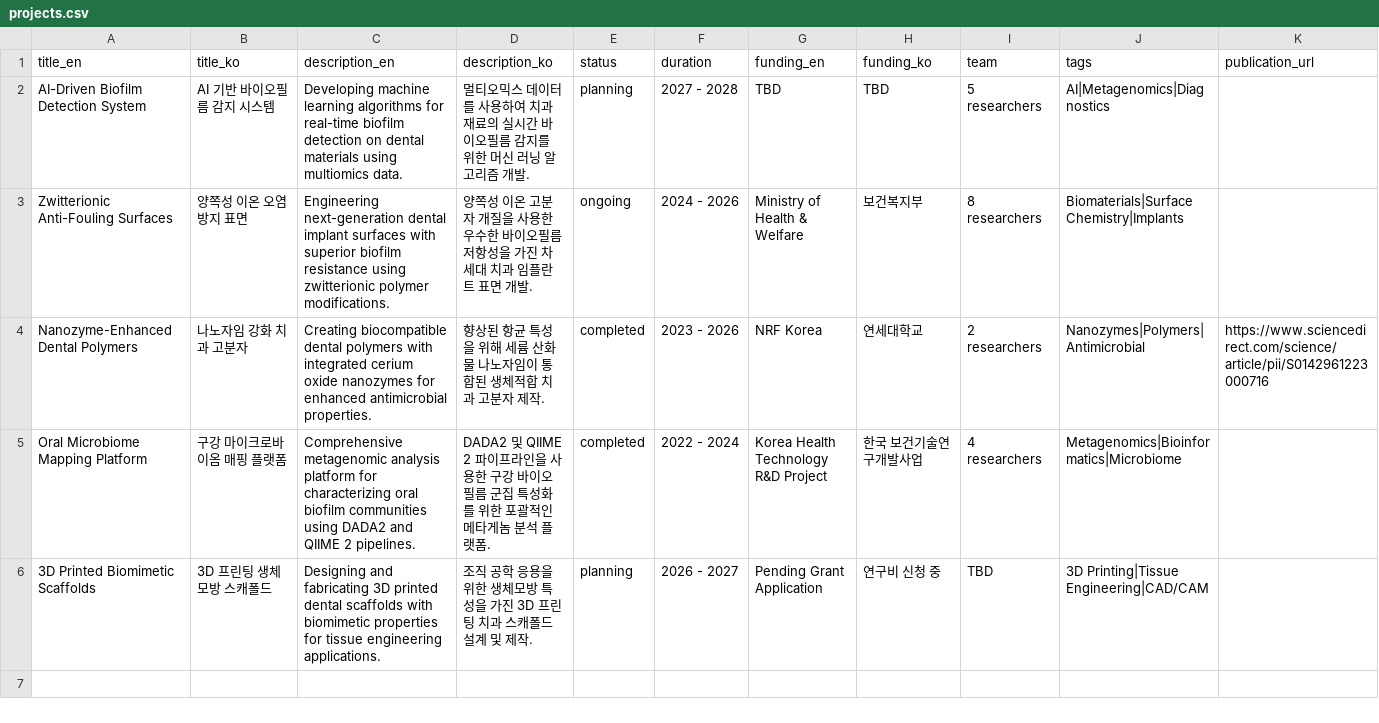
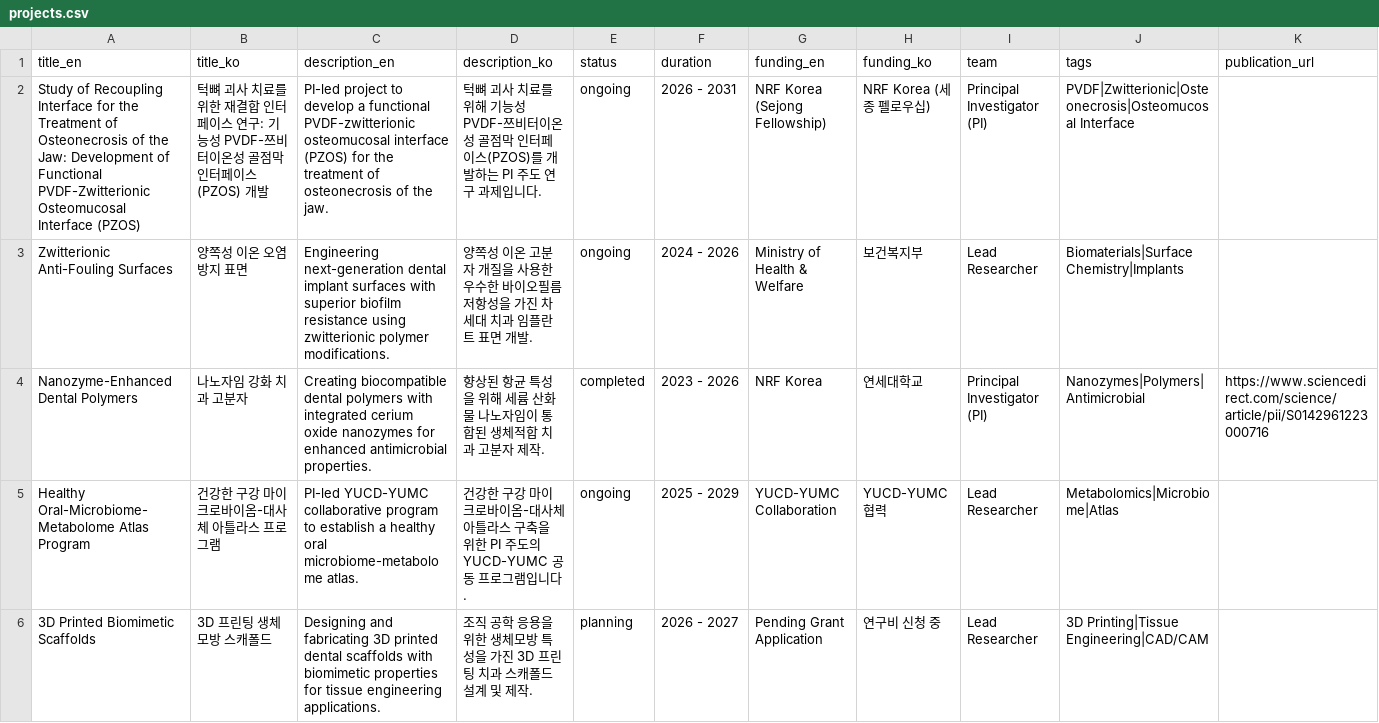
Before and after one commit to utkmangal/utkmangal, a CSV file: public/projects.csv, drawn as a sheet.

Commit message:
Standardize project roles for PI profile

```diff
--- a/public/projects.csv
+++ b/public/projects.csv
@@ -1,6 +1,6 @@
 title_en,title_ko,description_en,description_ko,status,duration,funding_en,funding_ko,team,tags,publication_url
-AI-Driven Biofilm Detection System,AI 기반 바이오필름 감지 시스템,Developing machine learning algorithms for real-time biofilm detection on dental materials using multiomics data.,멀티오믹스 데이터를 사용하여 치과 재료의 실시간 바이오필름 감지를 위한 머신 러닝 알고리즘 개발.,planning,2027 - 2028,TBD,TBD,5 researchers,AI|Metagenomics|Diagnostics,
-Zwitterionic Anti-Fouling Surfaces,양쪽성 이온 오염 방지 표면,Engineering next-generation dental implant surfaces with superior biofilm resistance using zwitterionic polymer modifications.,양쪽성 이온 고분자 개질을 사용한 우수한 바이오필름 저항성을 가진 차세대 치과 임플란트 표면 개발.,ongoing,2024 - 2026,Ministry of Health & Welfare,보건복지부,8 researchers,Biomaterials|Surface Chemistry|Implants,
-Nanozyme-Enhanced Dental Polymers,나노자임 강화 치과 고분자,Creating biocompatible dental polymers with integrated cerium oxide nanozymes for enhanced antimicrobial properties.,향상된 항균 특성을 위해 세륨 산화물 나노자임이 통합된 생체적합 치과 고분자 제작.,completed,2023 - 2026,NRF Korea,연세대학교,2 researchers,Nanozymes|Polymers|Antimicrobial,https://www.sciencedirect.com/science/article/pii/S0142961223000716
-Oral Microbiome Mapping Platform,구강 마이크로바이옴 매핑 플랫폼,Comprehensive metagenomic analysis platform for characterizing oral biofilm communities using DADA2 and QIIME 2 pipelines.,DADA2 및 QIIME 2 파이프라인을 사용한 구강 바이오필름 군집 특성화를 위한 포괄적인 메타게놈 분석 플랫폼.,completed,2022 - 2024,Korea Health Technology R&D Project,한국 보건기술연구개발사업,4 researchers,Metagenomics|Bioinformatics|Microbiome,
-3D Printed Biomimetic Scaffolds,3D 프린팅 생체모방 스캐폴드,Designing and fabricating 3D printed dental scaffolds with biomimetic properties for tissue engineering applications.,조직 공학 응용을 위한 생체모방 특성을 가진 3D 프린팅 치과 스캐폴드 설계 및 제작.,planning,2026 - 2027,Pending Grant Application,연구비 신청 중,TBD,3D Printing|Tissue Engineering|CAD/CAM,
+Study of Recoupling Interface for the Treatment of Osteonecrosis of the Jaw: Development of Functional PVDF-Zwitterionic Osteomucosal Interface (PZOS),턱뼈 괴사 치료를 위한 재결합 인터페이스 연구: 기능성 PVDF-쯔비터이온성 골점막 인터페이스(PZOS) 개발,PI-led project to develop a functional PVDF-zwitterionic osteomucosal interface (PZOS) for the treatment of osteonecrosis of the jaw.,턱뼈 괴사 치료를 위해 기능성 PVDF-쯔비터이온성 골점막 인터페이스(PZOS)를 개발하는 PI 주도 연구 과제입니다.,ongoing,2026 - 2031,NRF Korea (Sejong Fellowship),NRF Korea (세종 펠로우십),Principal Investigator (PI),PVDF|Zwitterionic|Osteonecrosis|Osteomucosal Interface,
+Zwitterionic Anti-Fouling Surfaces,양쪽성 이온 오염 방지 표면,Engineering next-generation dental implant surfaces with superior biofilm resistance using zwitterionic polymer modifications.,양쪽성 이온 고분자 개질을 사용한 우수한 바이오필름 저항성을 가진 차세대 치과 임플란트 표면 개발.,ongoing,2024 - 2026,Ministry of Health & Welfare,보건복지부,Lead Researcher,Biomaterials|Surface Chemistry|Implants,
+Nanozyme-Enhanced Dental Polymers,나노자임 강화 치과 고분자,Creating biocompatible dental polymers with integrated cerium oxide nanozymes for enhanced antimicrobial properties.,향상된 항균 특성을 위해 세륨 산화물 나노자임이 통합된 생체적합 치과 고분자 제작.,completed,2023 - 2026,NRF Korea,연세대학교,Principal Investigator (PI),Nanozymes|Polymers|Antimicrobial,https://www.sciencedirect.com/science/article/pii/S0142961223000716
+Healthy Oral-Microbiome-Metabolome Atlas Program,건강한 구강 마이크로바이옴-대사체 아틀라스 프로그램,PI-led YUCD-YUMC collaborative program to establish a healthy oral microbiome-metabolome atlas.,건강한 구강 마이크로바이옴-대사체 아틀라스 구축을 위한 PI 주도의 YUCD-YUMC 공동 프로그램입니다.,ongoing,2025 - 2029,YUCD-YUMC Collaboration,YUCD-YUMC 협력,Lead Researcher,Metabolomics|Microbiome|Atlas,
+3D Printed Biomimetic Scaffolds,3D 프린팅 생체모방 스캐폴드,Designing and fabricating 3D printed dental scaffolds with biomimetic properties for tissue engineering applications.,조직 공학 응용을 위한 생체모방 특성을 가진 3D 프린팅 치과 스캐폴드 설계 및 제작.,planning,2026 - 2027,Pending Grant Application,연구비 신청 중,Lead Researcher,3D Printing|Tissue Engineering|CAD/CAM,
```
